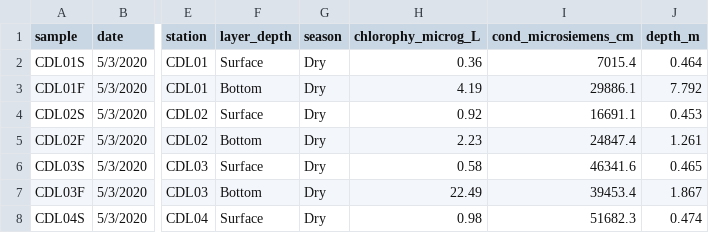
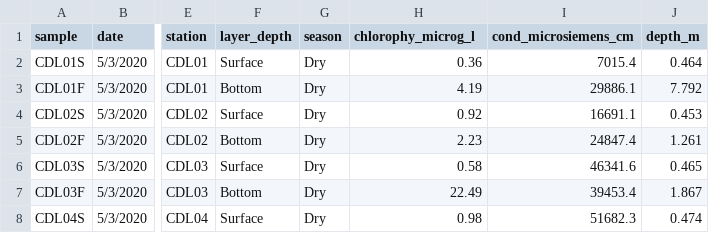
Before and after one commit to gilbertoCM/Modelab-Python, a CSV file: data/Terminos_lagoon_TA_DIC__2023_RawData.csv, drawn as a sheet; only a part is shown, gaps mark what is left out; the diff names each change by its address in the sheet, - before the commit and + after, or states it on an @@ line.

```diff
--- a/data/Terminos_lagoon_TA_DIC__2023_RawData.csv
+++ b/data/Terminos_lagoon_TA_DIC__2023_RawData.csv
-H1: chlorophy_microg_L
+H1: chlorophy_microg_l
```
Also changed, not shown: 1 other file.
